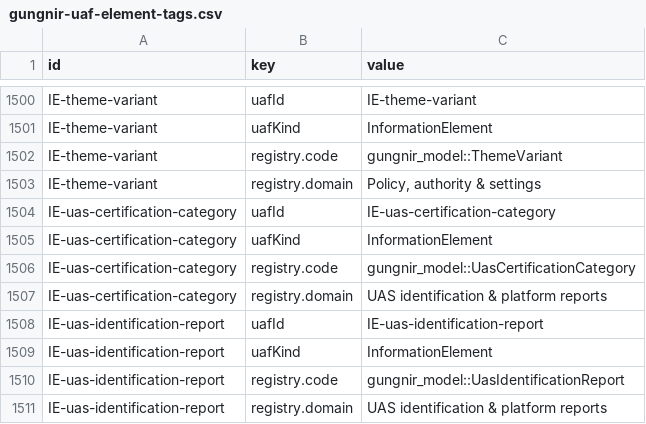
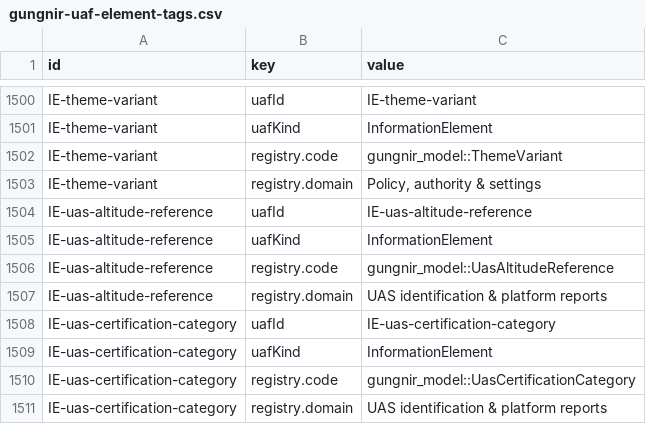
Before and after one commit to WayneRoessling/gungnir, a CSV file: docs/architecture/uaf/exports/gungnir-uaf-element-tags.csv, drawn as a sheet; only a part is shown, gaps mark what is left out; the shorter side is filled out with more unchanged rows.

```diff
--- a/docs/architecture/uaf/exports/gungnir-uaf-element-tags.csv
+++ b/docs/architecture/uaf/exports/gungnir-uaf-element-tags.csv
@@ -1503,2 +1503,6 @@ IE-theme-variant,registry.code,gungnir_model::ThemeVariant
 IE-theme-variant,registry.domain,"Policy, authority & settings"
+IE-uas-altitude-reference,uafId,IE-uas-altitude-reference
+IE-uas-altitude-reference,uafKind,InformationElement
+IE-uas-altitude-reference,registry.code,gungnir_model::UasAltitudeReference
+IE-uas-altitude-reference,registry.domain,UAS identification & platform reports
 IE-uas-certification-category,uafId,IE-uas-certification-category
```
Also changed, not shown: docs/architecture/uaf/exports/gungnir-uaf-elements.csv, 37 other files.
